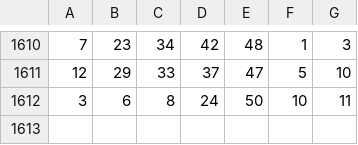
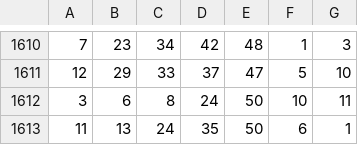
Before and after one commit to Acem31/TensorflowTest, a CSV file: euromillions.csv, drawn as a sheet; only a part is shown, gaps mark what is left out.

Commit message:
Update euromillions.csv

```diff
--- a/euromillions.csv
+++ b/euromillions.csv
@@ -1612 +1612,2 @@
 3;6;8;24;50;10;11
+11;13;24;35;50;6;1
```
